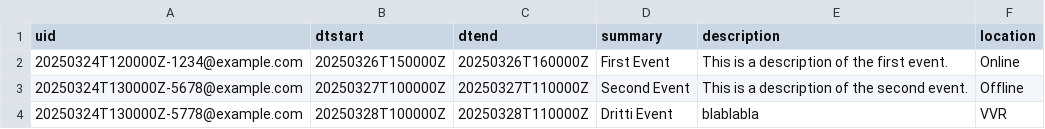
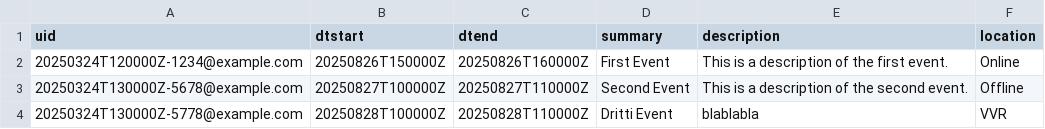
Before and after one commit to CaptainInler/kalender, a CSV file: events.csv, drawn as a sheet.

Commit message:
Update events.csv

```diff
--- a/events.csv
+++ b/events.csv
@@ -1,4 +1,4 @@
 uid,dtstart,dtend,summary,description,location
-20250324T120000Z-1234@example.com,20250326T150000Z,20250326T160000Z,First Event,This is a description of the first event.,Online
-20250324T130000Z-5678@example.com,20250327T100000Z,20250327T110000Z,Second Event,This is a description of the second event.,Offline
-20250324T130000Z-5778@example.com,20250328T100000Z,20250328T110000Z,Dritti Event,blablabla,VVR
+20250324T120000Z-1234@example.com,20250826T150000Z,20250826T160000Z,First Event,This is a description of the first event.,Online
+20250324T130000Z-5678@example.com,20250827T100000Z,20250827T110000Z,Second Event,This is a description of the second event.,Offline
+20250324T130000Z-5778@example.com,20250828T100000Z,20250828T110000Z,Dritti Event,blablabla,VVR
```
